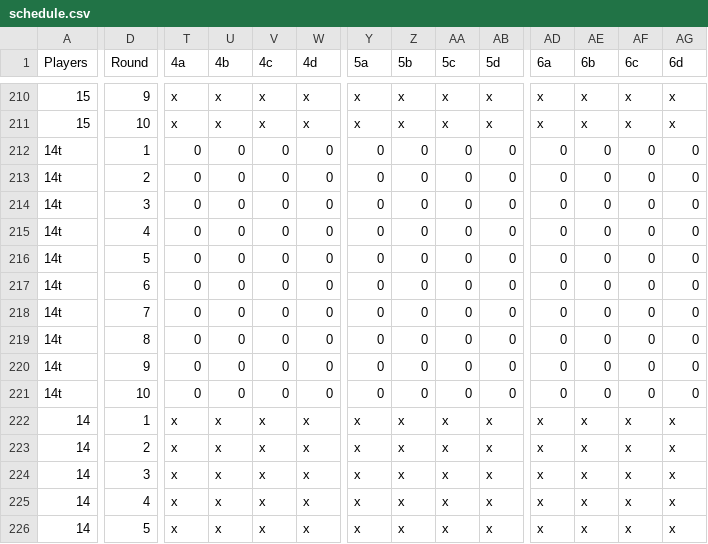
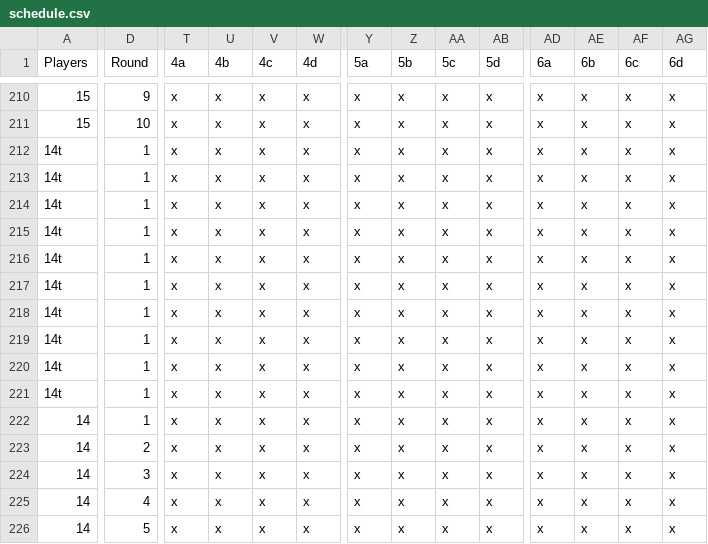
Before and after one commit to 1mch1burgo/Pickleball-app, a CSV file: public/schedule.csv, drawn as a sheet; only a part is shown, gaps mark what is left out; the diff covers the shown part only; the diff names each change by its address in the sheet, - before the commit and + after, or states it on an @@ line.

Commit message:
Update schedule.csv with new data entries

```diff
--- a/public/schedule.csv
+++ b/public/schedule.csv
-T212:T221 (4a): 0
+T212:T221 (4a): x
-U212:U221 (4b): 0
+U212:U221 (4b): x
-V212:V221 (4c): 0
+V212:V221 (4c): x
-W212:W221 (4d): 0
+W212:W221 (4d): x
-Y212:Y221 (5a): 0
+Y212:Y221 (5a): x
-Z212:Z221 (5b): 0
+Z212:Z221 (5b): x
-AA212:AA221 (5c): 0
+AA212:AA221 (5c): x
-AB212:AB221 (5d): 0
+AB212:AB221 (5d): x
-AD212:AD221 (6a): 0
+AD212:AD221 (6a): x
-AE212:AE221 (6b): 0
+AE212:AE221 (6b): x
-AF212:AF221 (6c): 0
+AF212:AF221 (6c): x
-AG212:AG221 (6d): 0
+AG212:AG221 (6d): x
-D213 (Round): 2
+D213 (Round): 1
-D214 (Round): 3
+D214 (Round): 1
-D215 (Round): 4
+D215 (Round): 1
-D216 (Round): 5
+D216 (Round): 1
-D217 (Round): 6
+D217 (Round): 1
-D218 (Round): 7
+D218 (Round): 1
-D219 (Round): 8
+D219 (Round): 1
-D220 (Round): 9
+D220 (Round): 1
-D221 (Round): 10
+D221 (Round): 1
```
Also changed, not shown: 7 edited cells elsewhere in this file.
